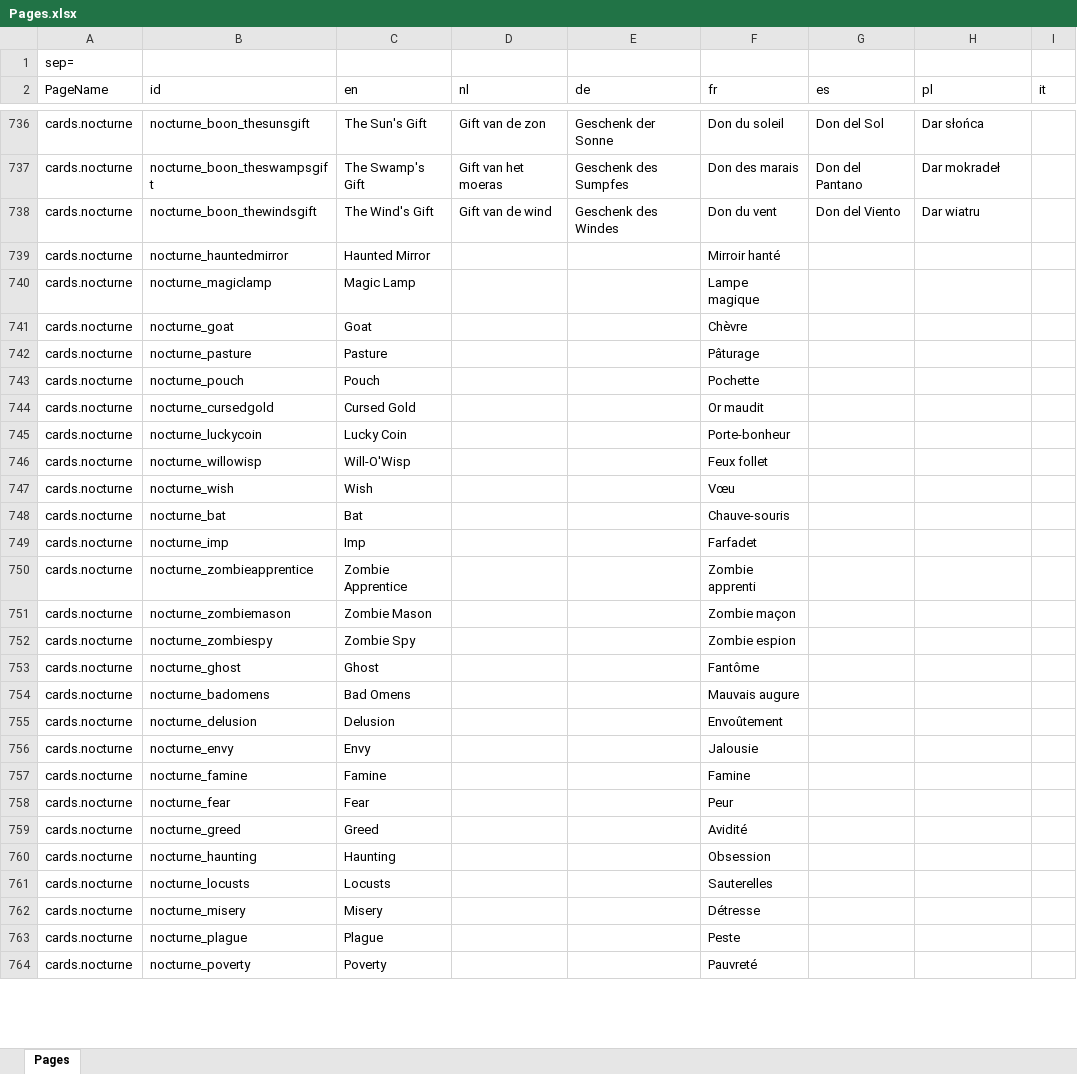
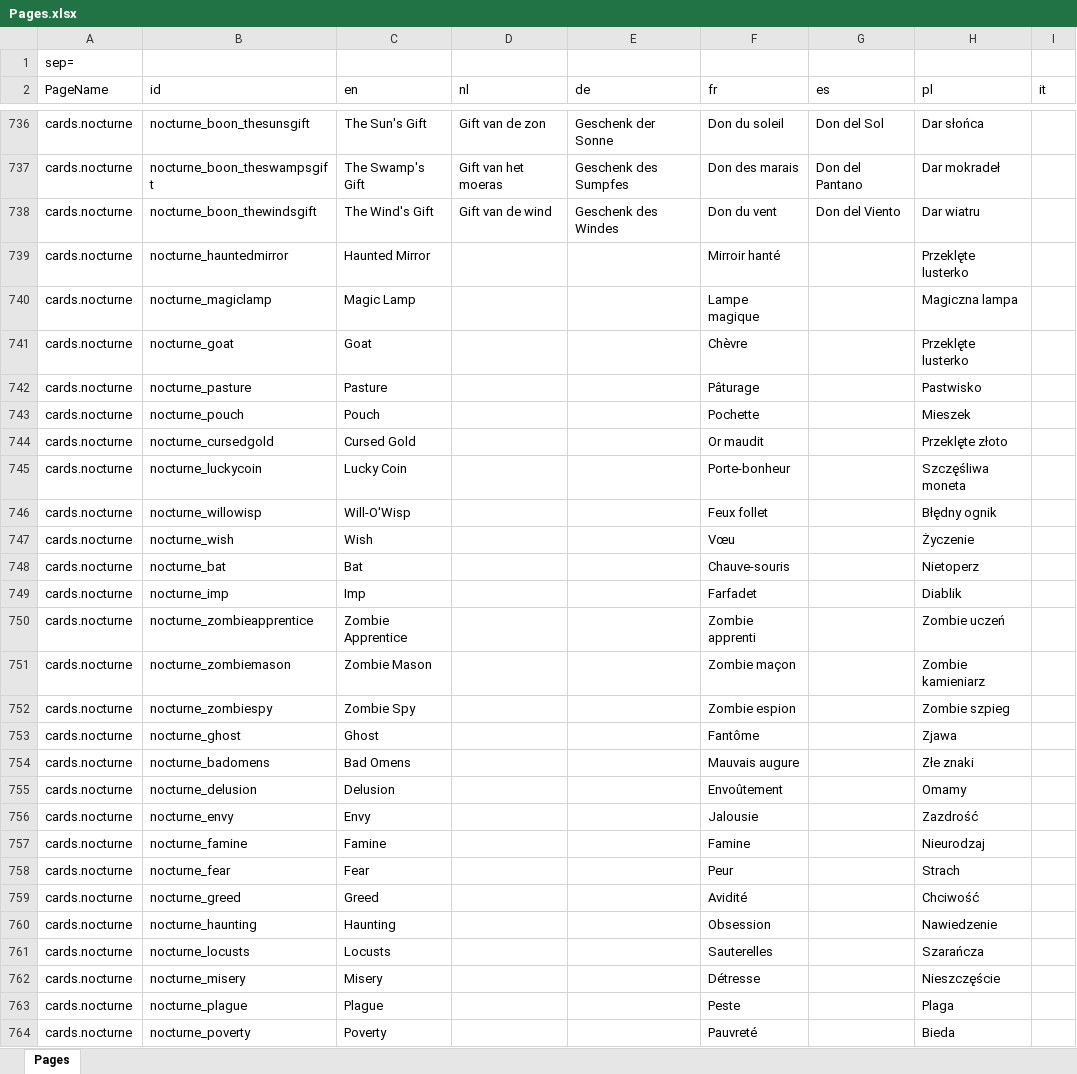
Before and after one commit to blakevanlan/KingdomCreator, an Excel workbook: process/resources/Pages.xlsx, sheet Pages, drawn as a sheet; only a part is shown, gaps mark what is left out; values as stored, in another font and other column widths than the file's, no borders; the diff covers the shown part only; the diff names each change by its address in the sheet, - before the commit and + after, or states it on an @@ line.

Commit message:
Add polish translations

```diff
--- a/process/resources/Pages.xlsx (sheet Pages)
+++ b/process/resources/Pages.xlsx (sheet Pages)
-H739 (pl): (empty)
+H739 (pl): Przeklęte lusterko
-H740 (pl): (empty)
+H740 (pl): Magiczna lampa
-H741 (pl): (empty)
+H741 (pl): Przeklęte lusterko
-H742 (pl): (empty)
+H742 (pl): Pastwisko
-H743 (pl): (empty)
+H743 (pl): Mieszek
-H744 (pl): (empty)
+H744 (pl): Przeklęte złoto
-H745 (pl): (empty)
+H745 (pl): Szczęśliwa moneta
-H746 (pl): (empty)
+H746 (pl): Błędny ognik
-H747 (pl): (empty)
+H747 (pl): Życzenie
-H748 (pl): (empty)
+H748 (pl): Nietoperz
-H749 (pl): (empty)
+H749 (pl): Diablik
-H750 (pl): (empty)
+H750 (pl): Zombie uczeń
-H751 (pl): (empty)
+H751 (pl): Zombie kamieniarz
-H752 (pl): (empty)
+H752 (pl): Zombie szpieg
-H753 (pl): (empty)
+H753 (pl): Zjawa
-H754 (pl): (empty)
+H754 (pl): Złe znaki
-H755 (pl): (empty)
+H755 (pl): Omamy
-H756 (pl): (empty)
+H756 (pl): Zazdrość
-H757 (pl): (empty)
+H757 (pl): Nieurodzaj
-H758 (pl): (empty)
+H758 (pl): Strach
-H759 (pl): (empty)
+H759 (pl): Chciwość
-H760 (pl): (empty)
+H760 (pl): Nawiedzenie
-H761 (pl): (empty)
+H761 (pl): Szarańcza
-H762 (pl): (empty)
+H762 (pl): Nieszczęście
-H763 (pl): (empty)
+H763 (pl): Plaga
-H764 (pl): (empty)
+H764 (pl): Bieda
```
Also changed, not shown: 474 edited cells and cell formats elsewhere in this sheet, 29 other files.
